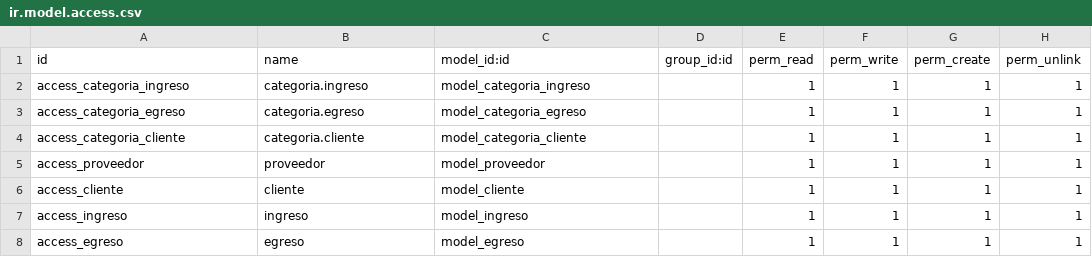
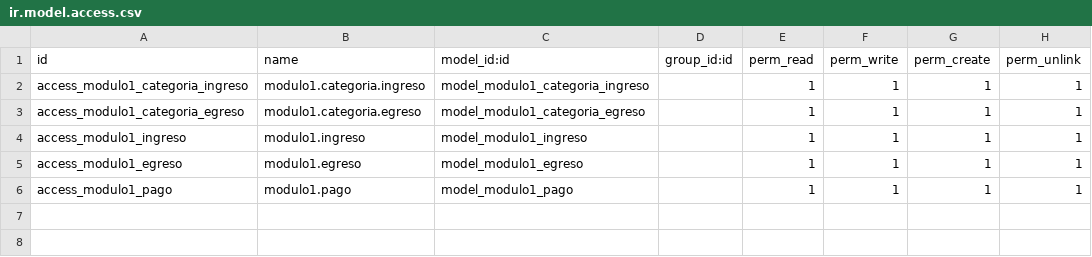
Before and after one commit to egalindo-rapidtech/ProyectoRapidTech, a CSV file: security/ir.model.access.csv, drawn as a sheet.

```diff
--- a/security/ir.model.access.csv
+++ b/security/ir.model.access.csv
@@ -1,8 +1,6 @@
 id,name,model_id:id,group_id:id,perm_read,perm_write,perm_create,perm_unlink
-access_categoria_ingreso,categoria.ingreso,model_categoria_ingreso,,1,1,1,1
-access_categoria_egreso,categoria.egreso,model_categoria_egreso,,1,1,1,1
-access_categoria_cliente,categoria.cliente,model_categoria_cliente,,1,1,1,1
-access_proveedor,proveedor,model_proveedor,,1,1,1,1
-access_cliente,cliente,model_cliente,,1,1,1,1
-access_ingreso,ingreso,model_ingreso,,1,1,1,1
-access_egreso,egreso,model_egreso,,1,1,1,1
+access_modulo1_categoria_ingreso,modulo1.categoria.ingreso,model_modulo1_categoria_ingreso,,1,1,1,1
+access_modulo1_categoria_egreso,modulo1.categoria.egreso,model_modulo1_categoria_egreso,,1,1,1,1
+access_modulo1_ingreso,modulo1.ingreso,model_modulo1_ingreso,,1,1,1,1
+access_modulo1_egreso,modulo1.egreso,model_modulo1_egreso,,1,1,1,1
+access_modulo1_pago,modulo1.pago,model_modulo1_pago,,1,1,1,1
```
Also changed, not shown: 10 other files.
